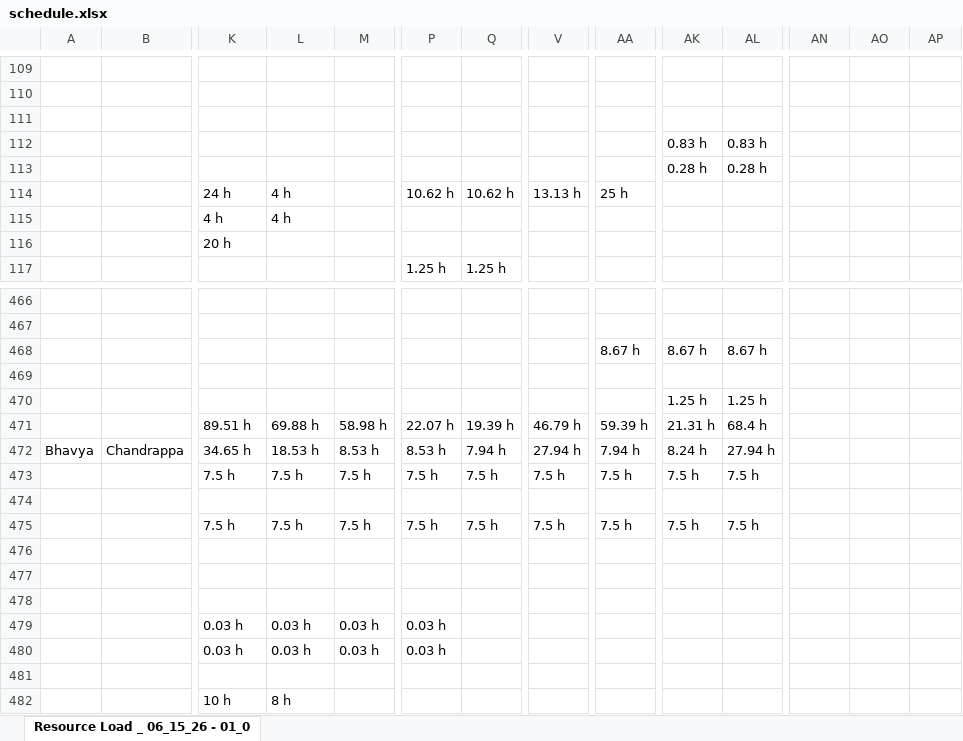
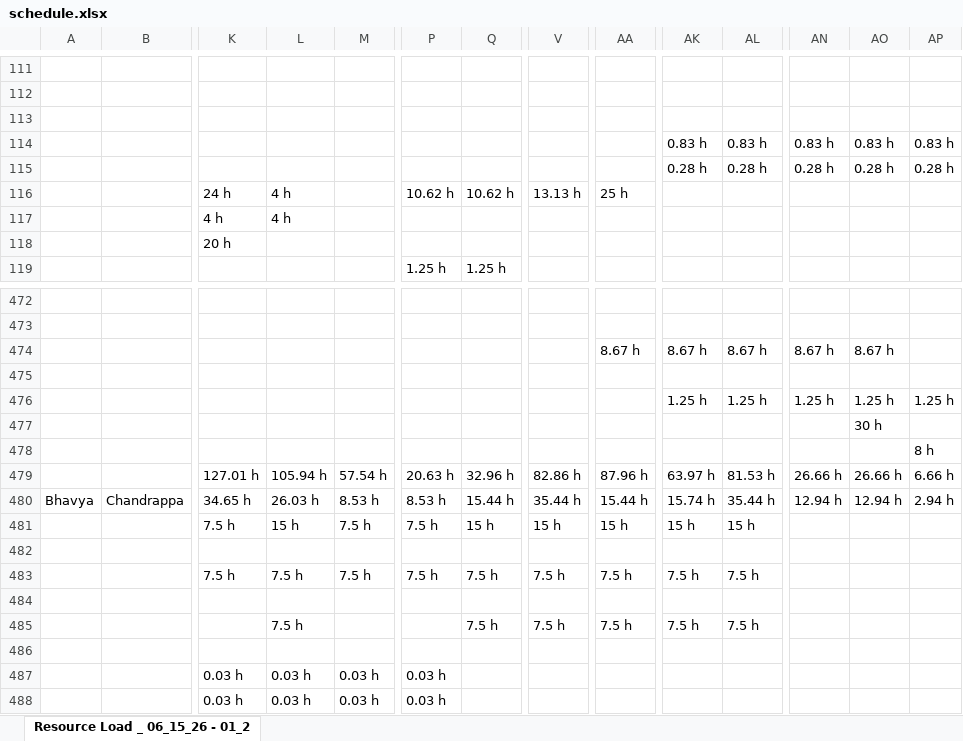
Before and after one commit to PMO-Cogsdale/ResourceSchedule, an Excel workbook: schedule.xlsx, sheet Resource Load _ 06_15_26 - 01_2, drawn as a sheet; only a part is shown, gaps mark what is left out; the shorter side is filled out with more unchanged rows; values as stored, in another font and other column widths than the file's, no cell formats; charts and pictures not drawn; removed rows and columns are numbered as before the commit, all else as after; rows hold the shown columns only; the diff covers the shown part only; the diff names each change by its address in the sheet, - before the commit and + after, or states it on an @@ line.

```diff
--- a/schedule.xlsx (sheet Resource Load _ 06_15_26 - 01_2)
+++ b/schedule.xlsx (sheet Resource Load _ 06_15_26 - 01_2)
-sheet tab: Resource Load _ 06_15_26 - 01_0
+sheet tab: Resource Load _ 06_15_26 - 01_2
-AN114: (empty)
+AN114: 0.83 h
-AO114: (empty)
+AO114: 0.83 h
-AP114: (empty)
+AP114: 0.83 h
-AN115: (empty)
+AN115: 0.28 h
-AO115: (empty)
+AO115: 0.28 h
-AP115: (empty)
+AP115: 0.28 h
-AN474: (empty)
+AN474: 8.67 h
-AO474: (empty)
+AO474: 8.67 h
-AN476: (empty)
+AN476: 1.25 h
-AO476: (empty)
+AO476: 1.25 h
-AP476: (empty)
+AP476: 1.25 h
-row 471:  |  | 89.51 h | 69.88 h | 58.98 h | 22.07 h | 19.39 h | 46.79 h | 59.39 h | 21.31 h | 68.4 h
+row 477:  |  |  |  |  |  |  |  |  |  |  |  | 30 h
+row 478:  |  |  |  |  |  |  |  |  |  |  |  |  | 8 h
+row 479:  |  | 127.01 h | 105.94 h | 57.54 h | 20.63 h | 32.96 h | 82.86 h | 87.96 h | 63.97 h | 81.53 h | 26.66 h | 26.66 h | 6.66 h
-L480: 18.53 h
+L480: 26.03 h
-Q480: 7.94 h
+Q480: 15.44 h
-V480: 27.94 h
+V480: 35.44 h
-AA480: 7.94 h
+AA480: 15.44 h
-AK480: 8.24 h
+AK480: 15.74 h
-AL480: 27.94 h
+AL480: 35.44 h
-AN480: (empty)
+AN480: 12.94 h
-AO480: (empty)
+AO480: 12.94 h
-AP480: (empty)
+AP480: 2.94 h
-L481: 7.5 h
+L481: 15 h
-Q481: 7.5 h
+Q481: 15 h
-V481: 7.5 h
+V481: 15 h
-AA481: 7.5 h
+AA481: 15 h
-AK481: 7.5 h
+AK481: 15 h
-AL481: 7.5 h
+AL481: 15 h
-row 477: (empty)
+row 485:  |  |  | 7.5 h |  |  | 7.5 h | 7.5 h | 7.5 h | 7.5 h | 7.5 h
```
Also changed, not shown: 15 added rows, 9 removed rows, 306 edited cells and merged cells elsewhere in this sheet, cell formats.
